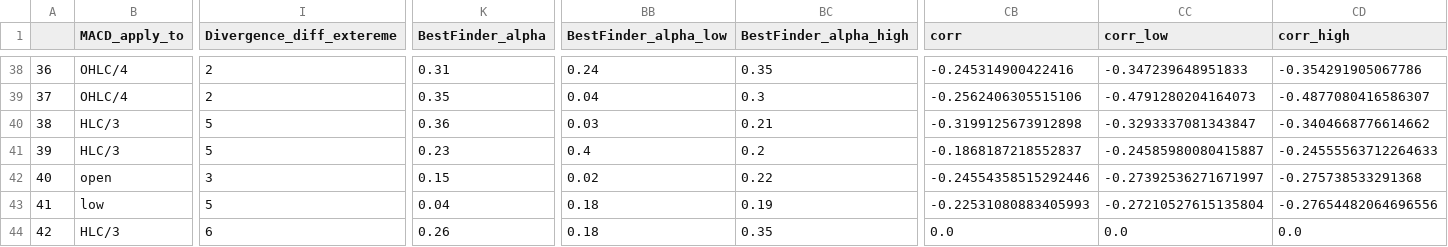
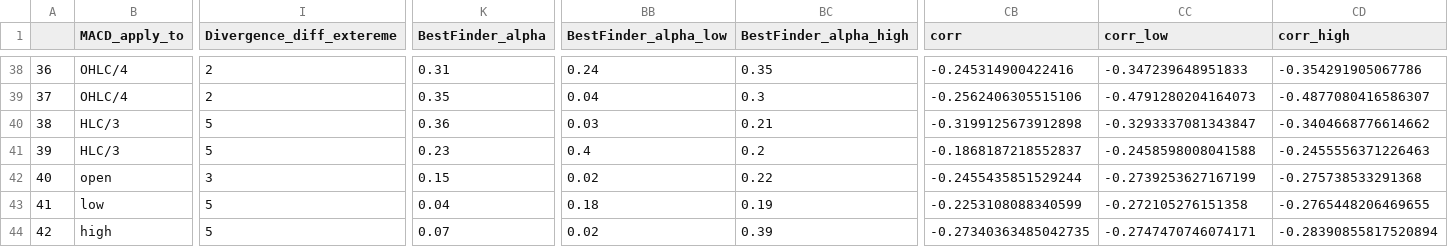
Before and after one commit to Mehrshad-Sorena/ShadBot, a CSV file: src/indicators/MACD/GeneticLearning_DB/society/secondry/buy/XAUUSD_i.csv, drawn as a sheet; only a part is shown, gaps mark what is left out; the diff covers the shown part only; the diff names each change by its address in the sheet, - before the commit and + after, or states it on an @@ line.

```diff
--- a/src/indicators/MACD/GeneticLearning_DB/society/secondry/buy/XAUUSD_i.csv
+++ b/src/indicators/MACD/GeneticLearning_DB/society/secondry/buy/XAUUSD_i.csv
-CC41 (corr_low): -0.24585980080415887
+CC41 (corr_low): -0.2458598008041588
-CD41 (corr_high): -0.24555563712264633
+CD41 (corr_high): -0.2455556371226463
-CB42 (corr): -0.24554358515292446
+CB42 (corr): -0.2455435851529244
-CC42 (corr_low): -0.27392536271671997
+CC42 (corr_low): -0.2739253627167199
-CB43 (corr): -0.22531080883405993
+CB43 (corr): -0.2253108088340599
-CC43 (corr_low): -0.27210527615135804
+CC43 (corr_low): -0.272105276151358
-CD43 (corr_high): -0.27654482064696556
+CD43 (corr_high): -0.2765448206469655
-B44 (MACD_apply_to): HLC/3
+B44 (MACD_apply_to): high
-I44 (Divergence_diff_extereme): 6
+I44 (Divergence_diff_extereme): 5
-K44 (BestFinder_alpha): 0.26
+K44 (BestFinder_alpha): 0.07
-BB44 (BestFinder_alpha_low): 0.18
+BB44 (BestFinder_alpha_low): 0.02
-BC44 (BestFinder_alpha_high): 0.35
+BC44 (BestFinder_alpha_high): 0.39
-CB44 (corr): 0.0
+CB44 (corr): -0.27340363485042735
-CC44 (corr_low): 0.0
+CC44 (corr_low): -0.2747470746074171
-CD44 (corr_high): 0.0
+CD44 (corr_high): -0.28390855817520894
```
Also changed, not shown: 105 edited cells elsewhere in this file, src/indicators/MACD/GeneticLearning_DB/elites/secondry/buy/XAUUSD_i_ChromosomeResults.csv, src/indicators/MACD/GeneticLearning_DB/elites/secondry/buy/XAUUSD_i_LearningResults.csv, 1 other file.
